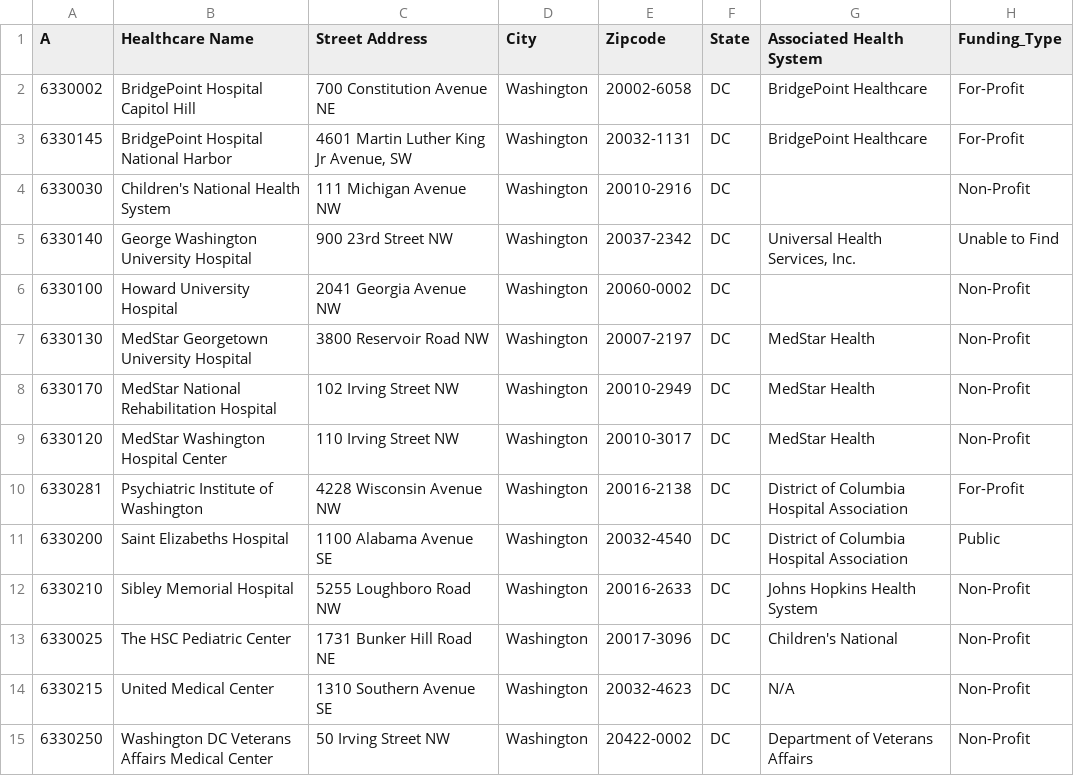
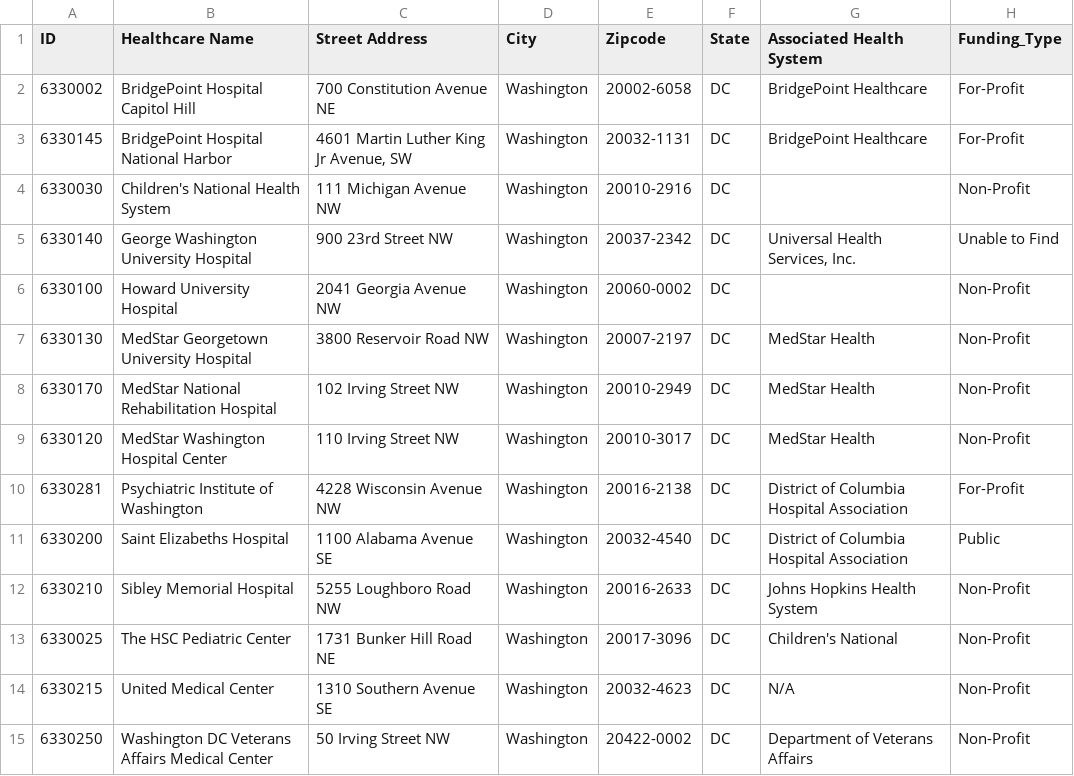
Before and after one commit to nnisa28/Community-Health-Needs-Assessments, a CSV file: Washington_DC.csv, drawn as a sheet; only a part is shown; the diff names each change by its address in the sheet, - before the commit and + after, or states it on an @@ line.

Commit message:
Add files via upload

```diff
--- a/Washington_DC.csv
+++ b/Washington_DC.csv
-A1: A
+A1: ID
```
